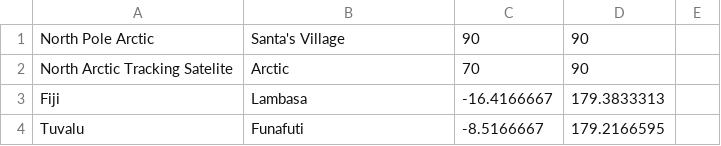
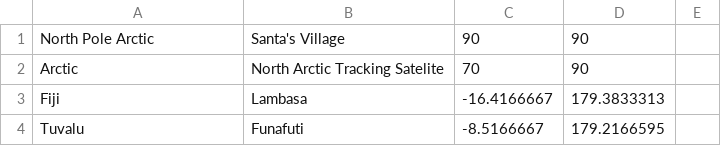
Before and after one commit to Haydenlogs/santamasta, a CSV file: cities2.csv, drawn as a sheet; only a part is shown.

Commit message:
🌺🎫 Checkpoint ./server.js:64981283/4859 ./src/pages/comeback.html:64981283/1103 ./src/pages/index.html:64981283/155 ./src/pages/tracker.html:64981283/186 ./src/pages/ended.html:64981283/643 ./cities2.csv:64981283/17

```diff
--- a/cities2.csv
+++ b/cities2.csv
@@ -1,3 +1,3 @@
 North Pole Arctic,Santa's Village,90,90
-North Arctic Tracking Satelite, Arctic ,70,90
+Arctic, North Arctic Tracking Satelite,70,90
 Fiji,Lambasa,-16.4166667,179.3833313
```
Also changed, not shown: 5 other files.
